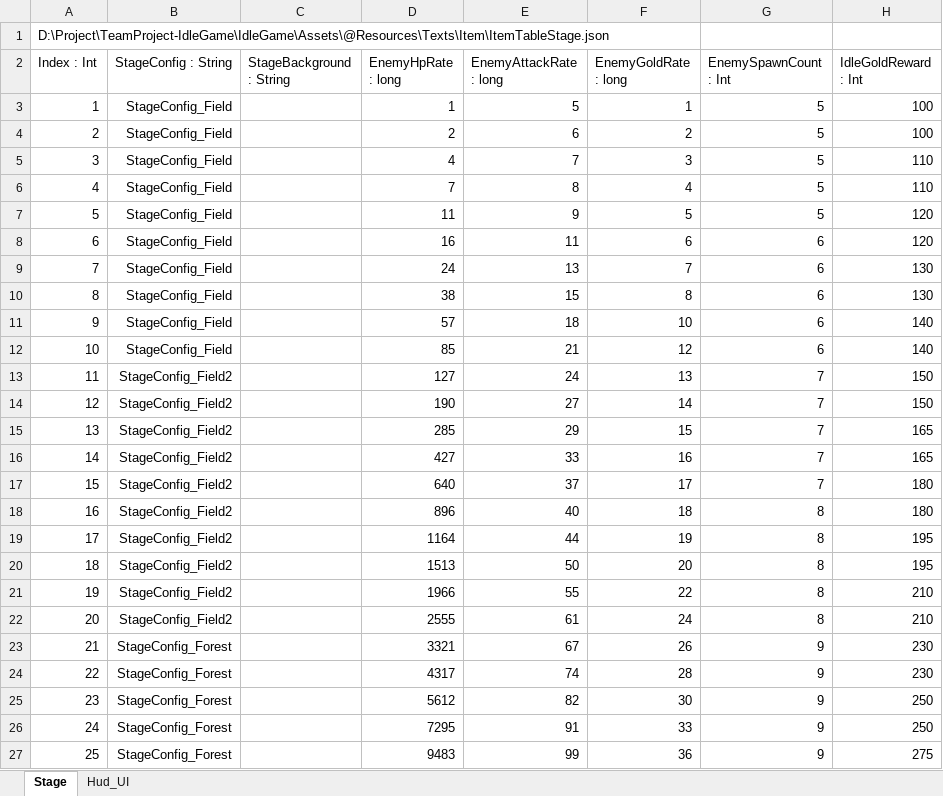
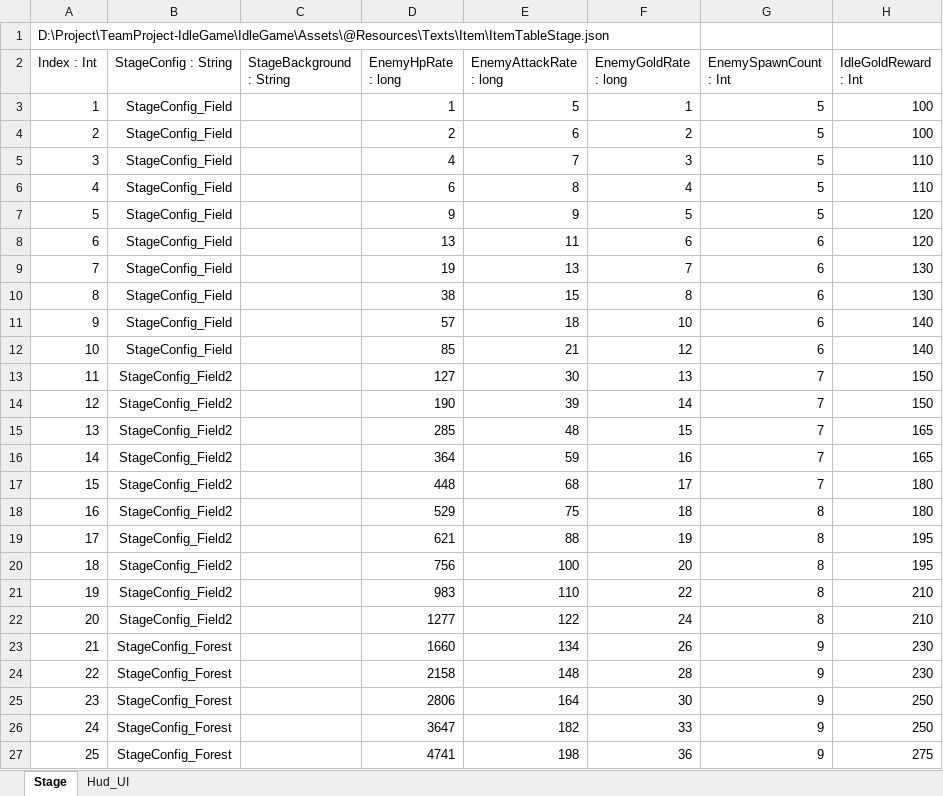
Before and after one commit to psw1305/TeamProject-IdleGame, an Excel workbook: IdleGame/Assets/@Resources/Texts/ExcelTable/StageTable.xlsx, sheet Stage, drawn as a sheet; only a part is shown; values as stored, in another font and other column widths than the file's, no borders; table styles not drawn; the diff covers the shown part only; the diff names each change by its address in the sheet, - before the commit and + after, or states it on an @@ line.

Commit message:
[🔥HotFix] Enemy stat temporary fix
- 적 스텟 임시 수정
- 18레벨부터 체력 반, 공격력 2배

```diff
--- a/IdleGame/Assets/@Resources/Texts/ExcelTable/StageTable.xlsx (sheet Stage)
+++ b/IdleGame/Assets/@Resources/Texts/ExcelTable/StageTable.xlsx (sheet Stage)
-D6 (EnemyHpRate : long): 7
+D6 (EnemyHpRate : long): 6
-D7 (EnemyHpRate : long): 11
+D7 (EnemyHpRate : long): 9
-D8 (EnemyHpRate : long): 16
+D8 (EnemyHpRate : long): 13
-D9 (EnemyHpRate : long): 24
+D9 (EnemyHpRate : long): 19
-E13 (EnemyAttackRate : long): 24
+E13 (EnemyAttackRate : long): 30
-E14 (EnemyAttackRate : long): 27
+E14 (EnemyAttackRate : long): 39
-E15 (EnemyAttackRate : long): 29
+E15 (EnemyAttackRate : long): 48
-D16 (EnemyHpRate : long): 427
+D16 (EnemyHpRate : long): 364
-E16 (EnemyAttackRate : long): 33
+E16 (EnemyAttackRate : long): 59
-D17 (EnemyHpRate : long): 640
+D17 (EnemyHpRate : long): 448
-E17 (EnemyAttackRate : long): 37
+E17 (EnemyAttackRate : long): 68
-D18 (EnemyHpRate : long): 896
+D18 (EnemyHpRate : long): 529
-E18 (EnemyAttackRate : long): 40
+E18 (EnemyAttackRate : long): 75
-D19 (EnemyHpRate : long): 1164
+D19 (EnemyHpRate : long): 621
-E19 (EnemyAttackRate : long): 44
+E19 (EnemyAttackRate : long): 88
-D20 (EnemyHpRate : long): 1513
+D20 (EnemyHpRate : long): 756
-E20 (EnemyAttackRate : long): 50
+E20 (EnemyAttackRate : long): 100
-D21 (EnemyHpRate : long): 1966
+D21 (EnemyHpRate : long): 983
-E21 (EnemyAttackRate : long): 55
+E21 (EnemyAttackRate : long): 110
-D22 (EnemyHpRate : long): 2555
+D22 (EnemyHpRate : long): 1277
-E22 (EnemyAttackRate : long): 61
+E22 (EnemyAttackRate : long): 122
-D23 (EnemyHpRate : long): 3321
+D23 (EnemyHpRate : long): 1660
-E23 (EnemyAttackRate : long): 67
+E23 (EnemyAttackRate : long): 134
-D24 (EnemyHpRate : long): 4317
+D24 (EnemyHpRate : long): 2158
-E24 (EnemyAttackRate : long): 74
+E24 (EnemyAttackRate : long): 148
-D25 (EnemyHpRate : long): 5612
+D25 (EnemyHpRate : long): 2806
-E25 (EnemyAttackRate : long): 82
+E25 (EnemyAttackRate : long): 164
-D26 (EnemyHpRate : long): 7295
+D26 (EnemyHpRate : long): 3647
-E26 (EnemyAttackRate : long): 91
+E26 (EnemyAttackRate : long): 182
-D27 (EnemyHpRate : long): 9483
+D27 (EnemyHpRate : long): 4741
-E27 (EnemyAttackRate : long): 99
+E27 (EnemyAttackRate : long): 198
```
Also changed, not shown: 550 edited cells elsewhere in this sheet, 1 other file.
